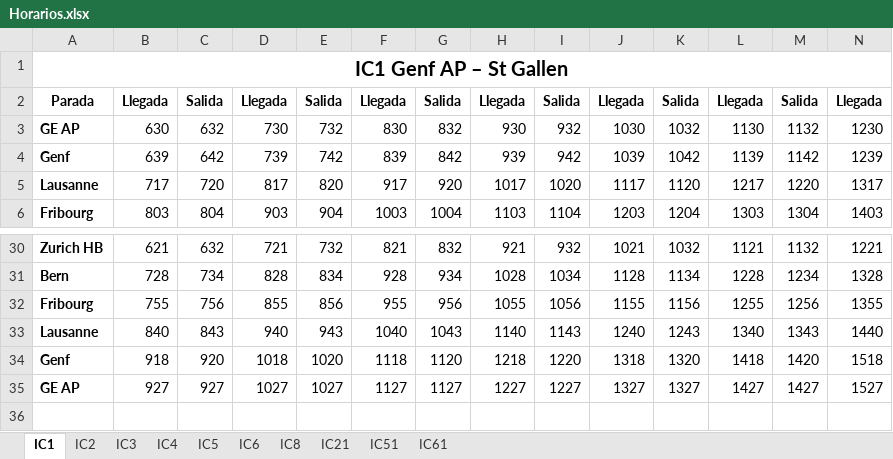
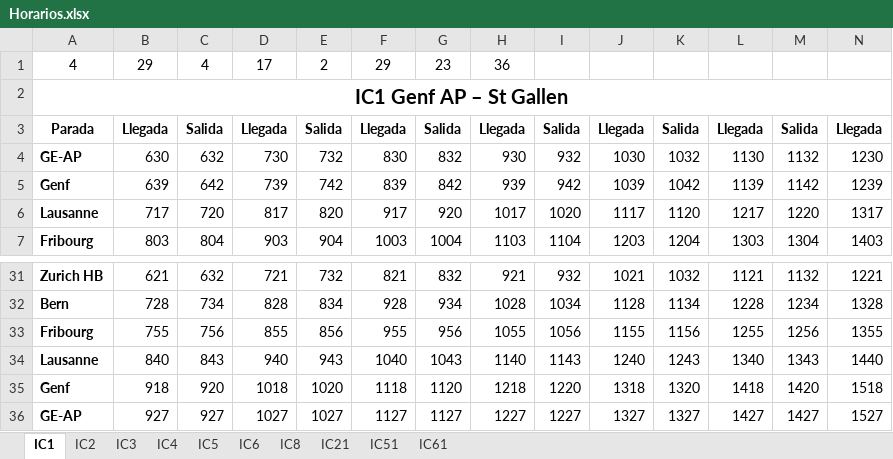
Before and after one commit to DerSpanischGamer/TrainNetworkSimulator, an Excel workbook: Horarios.xlsx, sheet IC1, drawn as a sheet; only a part is shown, gaps mark what is left out; values as stored, in another font and other column widths than the file's, no borders; addresses are those after the commit; rows hold the shown columns only; the diff names each change by its address in the sheet, - before the commit and + after, or states it on an @@ line.

```diff
--- a/Horarios.xlsx (sheet IC1)
+++ b/Horarios.xlsx (sheet IC1)
+row 1: 4 | 29 | 4 | 17 | 2 | 29 | 23 | 36
-A4: GE AP
+A4: GE-AP
-A36: GE AP
+A36: GE-AP
```
Also changed, not shown: sheet IC4, sheet IC2, sheet IC3, sheet IC5, formulas that keep their value, 13 other files.
